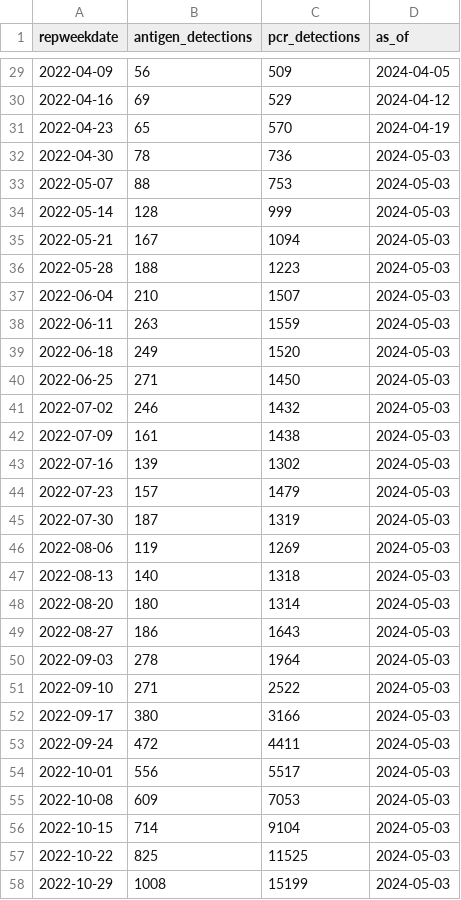
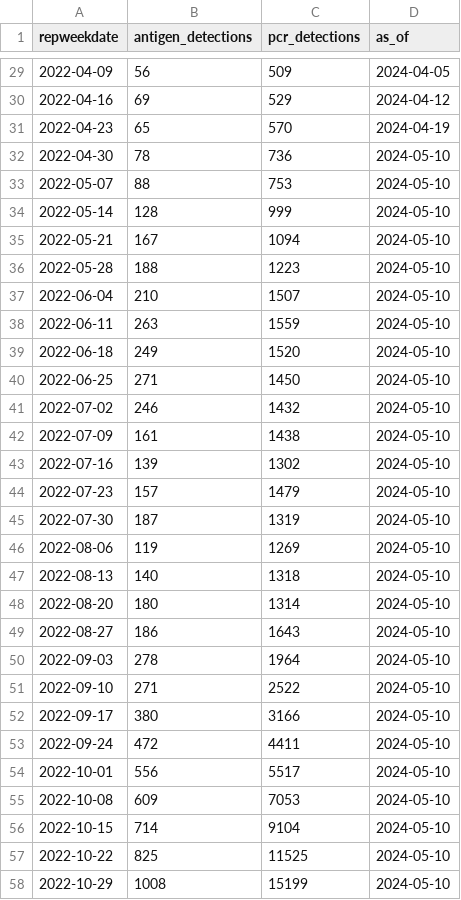
Before and after one commit to midas-network/rsv-scenario-modeling-hub, a CSV file: auxiliary-data/rsv/nrevss/rsv_numerator_data_us.csv, drawn as a sheet; only a part is shown, gaps mark what is left out; the diff covers the shown part only.

```diff
--- a/auxiliary-data/rsv/nrevss/rsv_numerator_data_us.csv
+++ b/auxiliary-data/rsv/nrevss/rsv_numerator_data_us.csv
@@ -31,28 +31,28 @@ repweekdate,antigen_detections,pcr_detections,as_of
 2022-04-23,65,570,2024-04-19
-2022-04-30,78,736,2024-05-03
-2022-05-07,88,753,2024-05-03
-2022-05-14,128,999,2024-05-03
-2022-05-21,167,1094,2024-05-03
-2022-05-28,188,1223,2024-05-03
-2022-06-04,210,1507,2024-05-03
-2022-06-11,263,1559,2024-05-03
-2022-06-18,249,1520,2024-05-03
-2022-06-25,271,1450,2024-05-03
-2022-07-02,246,1432,2024-05-03
-2022-07-09,161,1438,2024-05-03
-2022-07-16,139,1302,2024-05-03
-2022-07-23,157,1479,2024-05-03
-2022-07-30,187,1319,2024-05-03
-2022-08-06,119,1269,2024-05-03
-2022-08-13,140,1318,2024-05-03
-2022-08-20,180,1314,2024-05-03
-2022-08-27,186,1643,2024-05-03
-2022-09-03,278,1964,2024-05-03
-2022-09-10,271,2522,2024-05-03
-2022-09-17,380,3166,2024-05-03
-2022-09-24,472,4411,2024-05-03
-2022-10-01,556,5517,2024-05-03
-2022-10-08,609,7053,2024-05-03
-2022-10-15,714,9104,2024-05-03
-2022-10-22,825,11525,2024-05-03
-2022-10-29,1008,15199,2024-05-03
+2022-04-30,78,736,2024-05-10
+2022-05-07,88,753,2024-05-10
+2022-05-14,128,999,2024-05-10
+2022-05-21,167,1094,2024-05-10
+2022-05-28,188,1223,2024-05-10
+2022-06-04,210,1507,2024-05-10
+2022-06-11,263,1559,2024-05-10
+2022-06-18,249,1520,2024-05-10
+2022-06-25,271,1450,2024-05-10
+2022-07-02,246,1432,2024-05-10
+2022-07-09,161,1438,2024-05-10
+2022-07-16,139,1302,2024-05-10
+2022-07-23,157,1479,2024-05-10
+2022-07-30,187,1319,2024-05-10
+2022-08-06,119,1269,2024-05-10
+2022-08-13,140,1318,2024-05-10
+2022-08-20,180,1314,2024-05-10
+2022-08-27,186,1643,2024-05-10
+2022-09-03,278,1964,2024-05-10
+2022-09-10,271,2522,2024-05-10
+2022-09-17,380,3166,2024-05-10
+2022-09-24,472,4411,2024-05-10
+2022-10-01,556,5517,2024-05-10
+2022-10-08,609,7053,2024-05-10
+2022-10-15,714,9104,2024-05-10
+2022-10-22,825,11525,2024-05-10
+2022-10-29,1008,15199,2024-05-10
```
Also changed, not shown: 77 edited cells elsewhere in this file, auxiliary-data/rsv/nrevss/rsv_antigen_3_week_average.csv, auxiliary-data/rsv/nrevss/rsv_data_us.csv, 7 other files.
